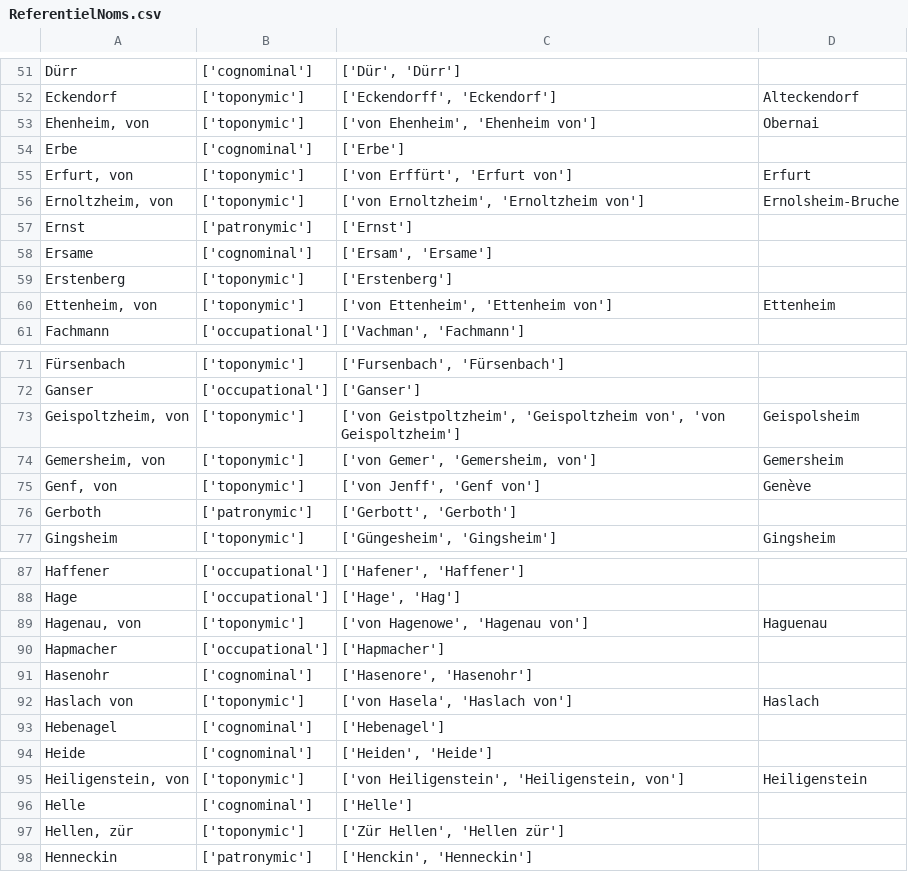
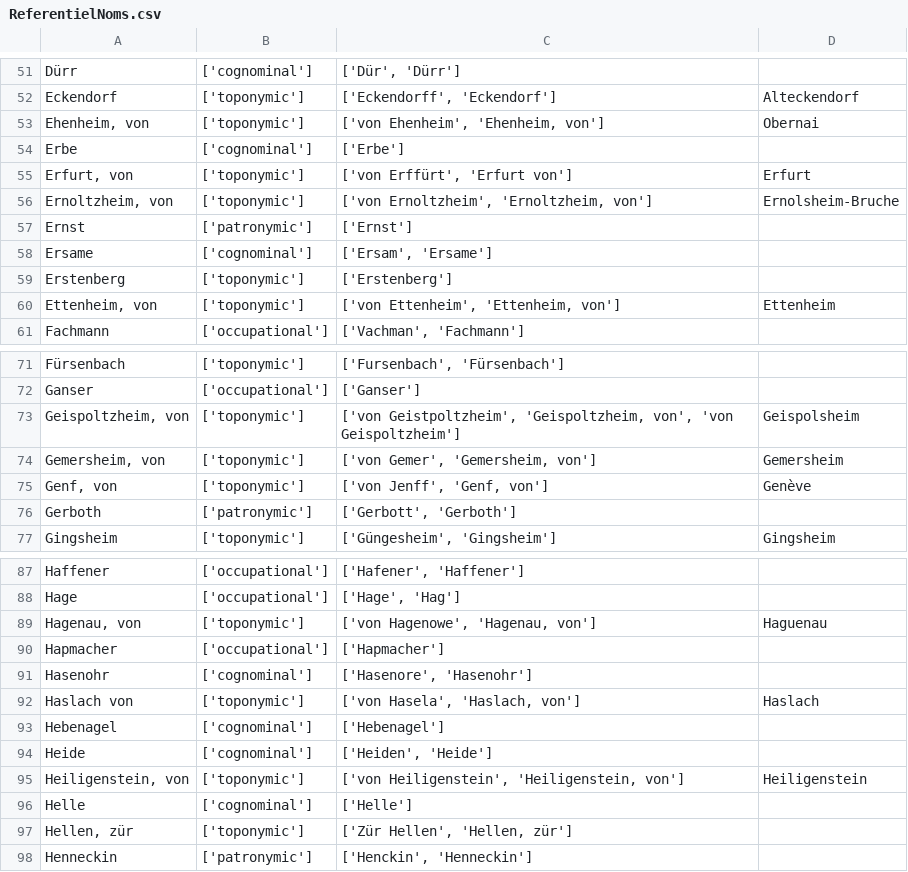
Before and after one commit to porte-g/ProjetEchevinsDeStrasbourg, a CSV file: Tables/ReferentielNoms.csv, drawn as a sheet; only a part is shown, gaps mark what is left out; the diff covers the shown part only.

```diff
--- a/Tables/ReferentielNoms.csv
+++ b/Tables/ReferentielNoms.csv
@@ -52,6 +52,6 @@ Dürr,['cognominal'],"['Dür', 'Dürr']",
 Eckendorf,['toponymic'],"['Eckendorff', 'Eckendorf']",Alteckendorf
-"Ehenheim, von",['toponymic'],"['von Ehenheim', 'Ehenheim von']",Obernai
+"Ehenheim, von",['toponymic'],"['von Ehenheim', 'Ehenheim, von']",Obernai
 Erbe,['cognominal'],['Erbe'],
 "Erfurt, von",['toponymic'],"['von Erffürt', 'Erfurt von']",Erfurt
-"Ernoltzheim, von",['toponymic'],"['von Ernoltzheim', 'Ernoltzheim von']",Ernolsheim-Bruche
+"Ernoltzheim, von",['toponymic'],"['von Ernoltzheim', 'Ernoltzheim, von']",Ernolsheim-Bruche
 Ernst,['patronymic'],['Ernst'],
@@ -59,3 +59,3 @@ Ersame,['cognominal'],"['Ersam', 'Ersame']",
 Erstenberg,['toponymic'],['Erstenberg'],
-"Ettenheim, von",['toponymic'],"['von Ettenheim', 'Ettenheim von']",Ettenheim
+"Ettenheim, von",['toponymic'],"['von Ettenheim', 'Ettenheim, von']",Ettenheim
 Fachmann,['occupational'],"['Vachman', 'Fachmann']",
@@ -72,5 +72,5 @@ Fürsenbach,['toponymic'],"['Fursenbach', 'Fürsenbach']",
 Ganser,['occupational'],['Ganser'],
-"Geispoltzheim, von",['toponymic'],"['von Geistpoltzheim', 'Geispoltzheim von', 'von Geispoltzheim']",Geispolsheim
+"Geispoltzheim, von",['toponymic'],"['von Geistpoltzheim', 'Geispoltzheim, von', 'von Geispoltzheim']",Geispolsheim
 "Gemersheim, von",['toponymic'],"['von Gemer', 'Gemersheim, von']",Gemersheim
-"Genf, von",['toponymic'],"['von Jenff', 'Genf von']",Genève
+"Genf, von",['toponymic'],"['von Jenff', 'Genf, von']",Genève
 Gerboth,['patronymic'],"['Gerbott', 'Gerboth']",
@@ -88,6 +88,6 @@ Haffener,['occupational'],"['Hafener', 'Haffener']",
 Hage,['occupational'],"['Hage', 'Hag']",
-"Hagenau, von",['toponymic'],"['von Hagenowe', 'Hagenau von']",Haguenau
+"Hagenau, von",['toponymic'],"['von Hagenowe', 'Hagenau, von']",Haguenau
 Hapmacher,['occupational'],['Hapmacher'],
 Hasenohr,['cognominal'],"['Hasenore', 'Hasenohr']",
-Haslach von,['toponymic'],"['von Hasela', 'Haslach von']",Haslach
+Haslach von,['toponymic'],"['von Hasela', 'Haslach, von']",Haslach
 Hebenagel,['cognominal'],['Hebenagel'],
@@ -96,3 +96,3 @@ Heide,['cognominal'],"['Heiden', 'Heide']",
 Helle,['cognominal'],['Helle'],
-"Hellen, zür",['toponymic'],"['Zür Hellen', 'Hellen zür']",
+"Hellen, zür",['toponymic'],"['Zür Hellen', 'Hellen, zür']",
 Henneckin,['patronymic'],"['Henckin', 'Henneckin']",
```
Also changed, not shown: 1 added row, 2 removed rows and 18 edited cells elsewhere in this file, Tables/RéférentielPrénoms.csv.
